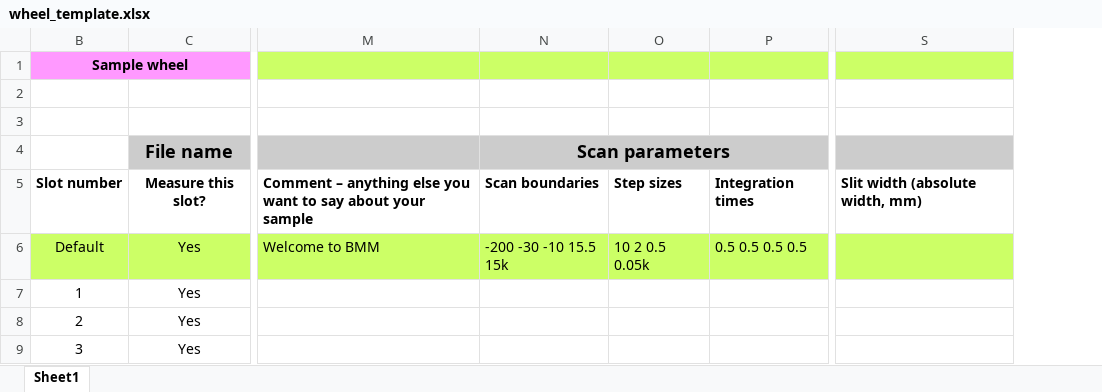
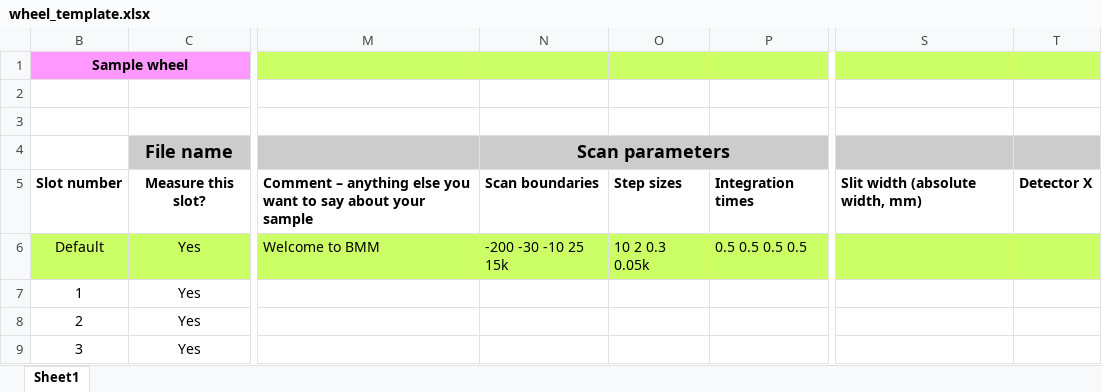
Before and after one commit to NSLS-II-BMM/profile_collection, an Excel workbook: startup/wheel_template.xlsx, sheet Sheet1, drawn as a sheet; only a part is shown, gaps mark what is left out; values as stored, in another font and other column widths than the file's, no borders; charts and pictures not drawn; the diff names each change by its address in the sheet, - before the commit and + after, or states it on an @@ line.

Commit message:
improvements to spreadsheet automation

```diff
--- a/startup/wheel_template.xlsx (sheet Sheet1)
+++ b/startup/wheel_template.xlsx (sheet Sheet1)
@@ column T unhidden, row 5: Detector X @@
-N6: -200 -30 -10 15.5 15k
+N6: -200 -30 -10 25 15k
-O6: 10 2 0.5 0.05k
+O6: 10 2 0.3 0.05k
```
Also changed, not shown: charts or pictures, startup/pinwheel_template.xlsx, 6 other files.
